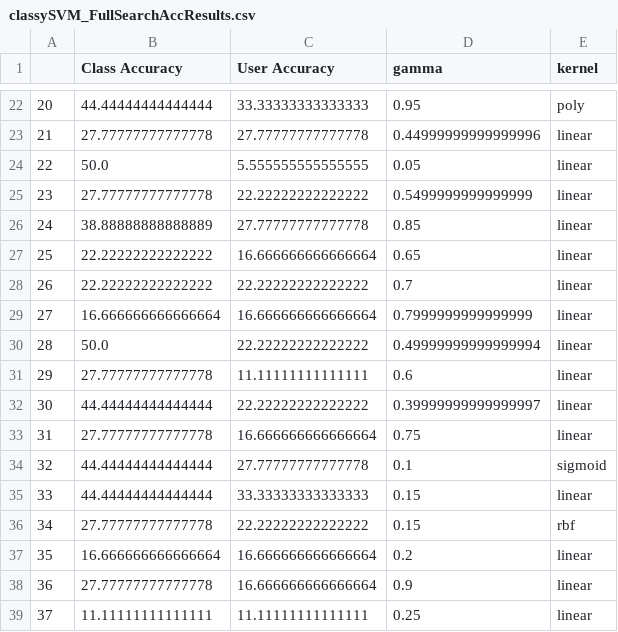
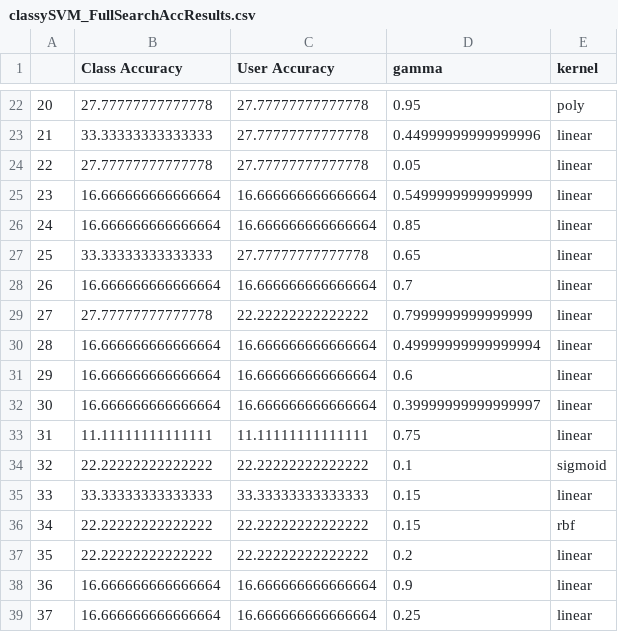
Before and after one commit to VictorIJnr/bu, a CSV file: src/classySVM_FullSearchAccResults.csv, drawn as a sheet; only a part is shown, gaps mark what is left out; the diff covers the shown part only.

```diff
--- a/src/classySVM_FullSearchAccResults.csv
+++ b/src/classySVM_FullSearchAccResults.csv
@@ -22,18 +22,18 @@
-20,44.44444444444444,33.33333333333333,0.95,poly
-21,27.77777777777778,27.77777777777778,0.44999999999999996,linear
-22,50.0,5.555555555555555,0.05,linear
-23,27.77777777777778,22.22222222222222,0.5499999999999999,linear
-24,38.88888888888889,27.77777777777778,0.85,linear
-25,22.22222222222222,16.666666666666664,0.65,linear
-26,22.22222222222222,22.22222222222222,0.7,linear
-27,16.666666666666664,16.666666666666664,0.7999999999999999,linear
-28,50.0,22.22222222222222,0.49999999999999994,linear
-29,27.77777777777778,11.11111111111111,0.6,linear
-30,44.44444444444444,22.22222222222222,0.39999999999999997,linear
-31,27.77777777777778,16.666666666666664,0.75,linear
-32,44.44444444444444,27.77777777777778,0.1,sigmoid
-33,44.44444444444444,33.33333333333333,0.15,linear
-34,27.77777777777778,22.22222222222222,0.15,rbf
-35,16.666666666666664,16.666666666666664,0.2,linear
-36,27.77777777777778,16.666666666666664,0.9,linear
-37,11.11111111111111,11.11111111111111,0.25,linear
+20,27.77777777777778,27.77777777777778,0.95,poly
+21,33.33333333333333,27.77777777777778,0.44999999999999996,linear
+22,27.77777777777778,27.77777777777778,0.05,linear
+23,16.666666666666664,16.666666666666664,0.5499999999999999,linear
+24,16.666666666666664,16.666666666666664,0.85,linear
+25,33.33333333333333,27.77777777777778,0.65,linear
+26,16.666666666666664,16.666666666666664,0.7,linear
+27,27.77777777777778,22.22222222222222,0.7999999999999999,linear
+28,16.666666666666664,16.666666666666664,0.49999999999999994,linear
+29,16.666666666666664,16.666666666666664,0.6,linear
+30,16.666666666666664,16.666666666666664,0.39999999999999997,linear
+31,11.11111111111111,11.11111111111111,0.75,linear
+32,22.22222222222222,22.22222222222222,0.1,sigmoid
+33,33.33333333333333,33.33333333333333,0.15,linear
+34,22.22222222222222,22.22222222222222,0.15,rbf
+35,22.22222222222222,22.22222222222222,0.2,linear
+36,16.666666666666664,16.666666666666664,0.9,linear
+37,16.666666666666664,16.666666666666664,0.25,linear
```
Also changed, not shown: 97 edited cells elsewhere in this file, 10 other files.
